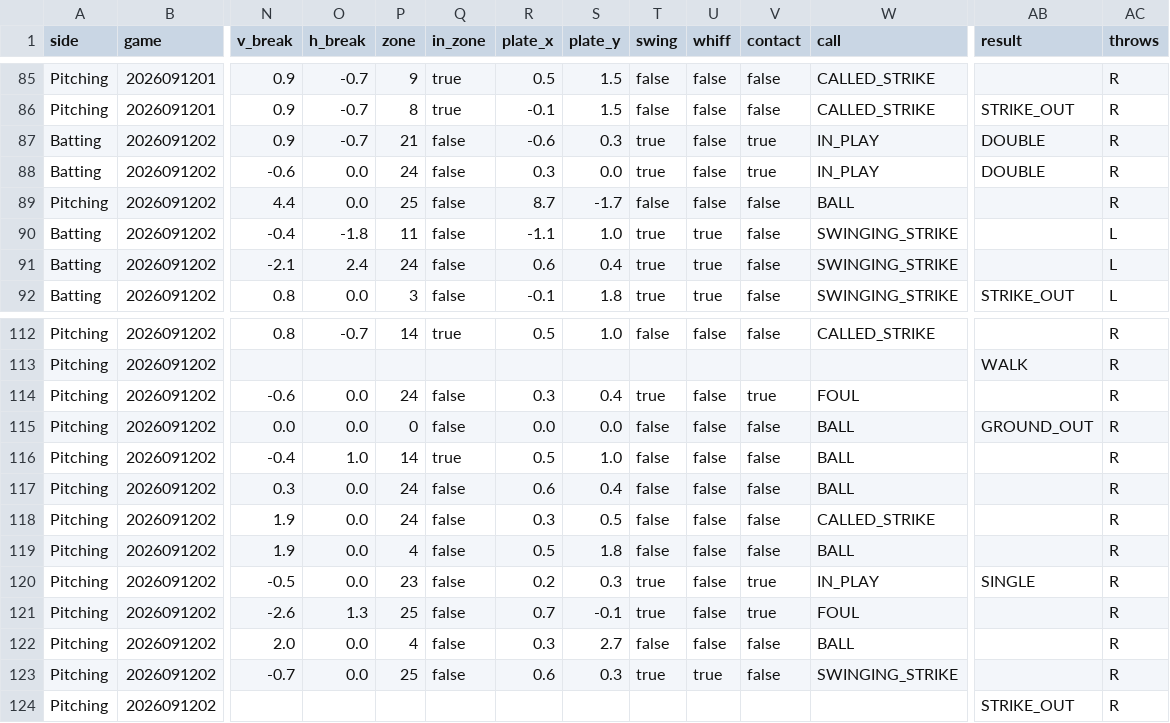
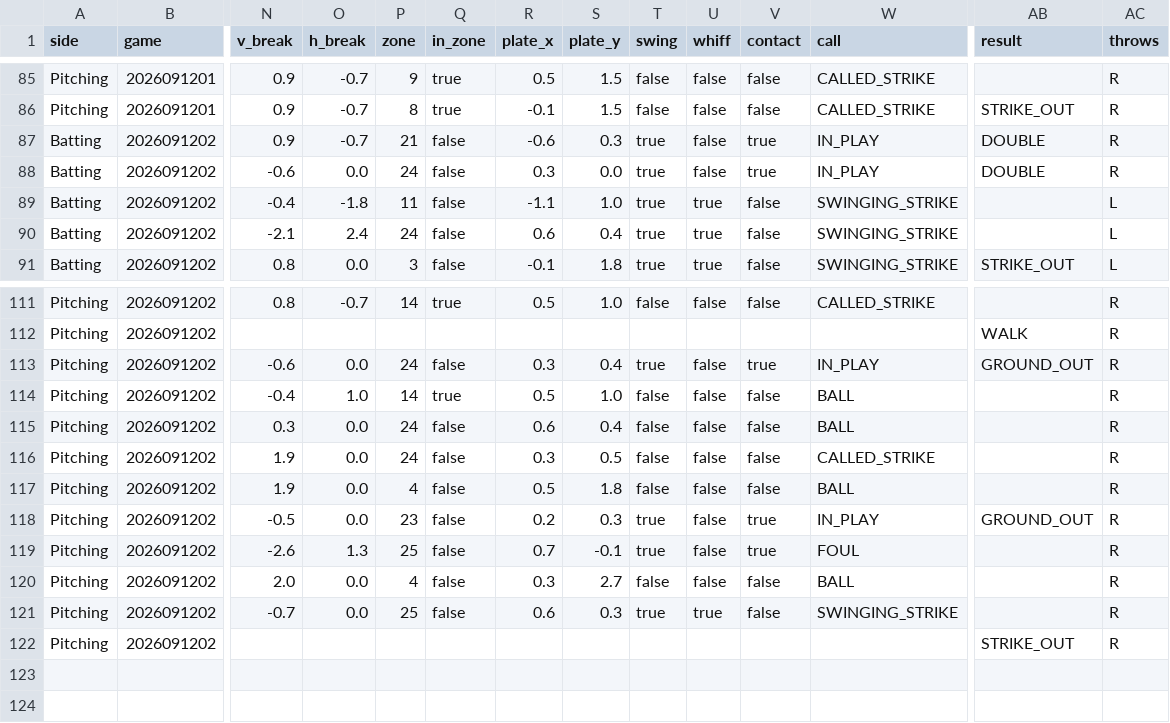
Before and after one commit to sota2486/BaseballStats, a CSV file: Pen4.csv, drawn as a sheet; only a part is shown, gaps mark what is left out; removed rows and columns are numbered as before the commit, all else as after; rows hold the shown columns only; the diff names each change by its address in the sheet, - before the commit and + after, or states it on an @@ line.

```diff
--- a/Pen4.csv
+++ b/Pen4.csv
-row 89: Pitching | 2026091202 | 4.4 | 0.0 | 25 | false | 8.7 | -1.7 | false | false | false | BALL |  | R
-W113 (call): FOUL
+W113 (call): IN_PLAY
-AB113 (result): (empty)
+AB113 (result): GROUND_OUT
-row 115: Pitching | 2026091202 | 0.0 | 0.0 | 0 | false | 0.0 | 0.0 | false | false | false | BALL | GROUND_OUT | R
-AB118 (result): SINGLE
+AB118 (result): GROUND_OUT
```
Also changed, not shown: 2026091202.csv, Baseball - シート1.csv, 2 other files.
